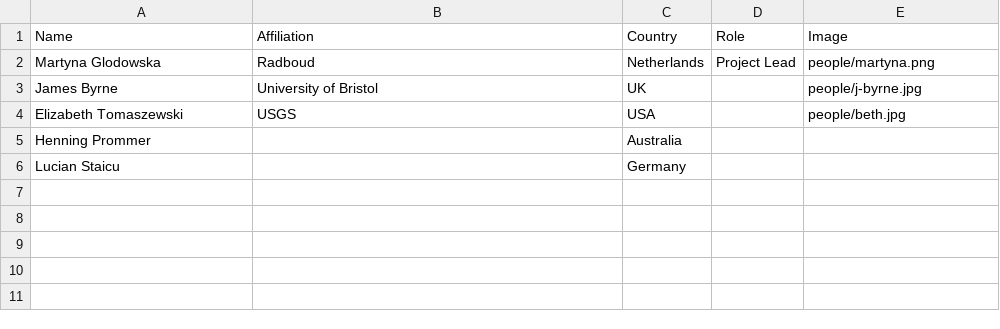
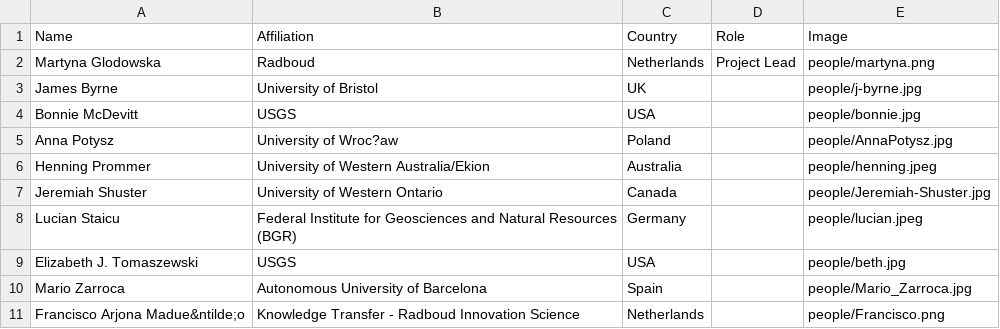
Before and after one commit to envmin/BioXtract, a CSV file: group.csv, drawn as a sheet.

```diff
--- a/group.csv
+++ b/group.csv
@@ -3,4 +3,9 @@ Martyna Glodowska,Radboud,Netherlands,Project Lead,people/martyna.png
 James Byrne,University of Bristol,UK,,people/j-byrne.jpg
-Elizabeth Tomaszewski,USGS,USA,,people/beth.jpg
-Henning Prommer,,Australia,,
-Lucian Staicu,,Germany,,
+Bonnie McDevitt,USGS,USA,,people/bonnie.jpg
+Anna Potysz,University of Wroc?aw,Poland,,people/AnnaPotysz.jpg
+Henning Prommer,University of Western Australia/Ekion,Australia,,people/henning.jpeg
+Jeremiah Shuster,University of Western Ontario,Canada,,people/Jeremiah-Shuster.jpg
+Lucian Staicu,Federal Institute for Geosciences and Natural Resources (BGR),Germany,,people/lucian.jpeg
+Elizabeth J. Tomaszewski,USGS,USA,,people/beth.jpg
+Mario Zarroca,Autonomous University of Barcelona,Spain,,people/Mario_Zarroca.jpg
+Francisco Arjona Madue&ntilde;o,Knowledge Transfer - Radboud Innovation Science,Netherlands,,people/Francisco.png
```
Also changed, not shown: 12 other files.
